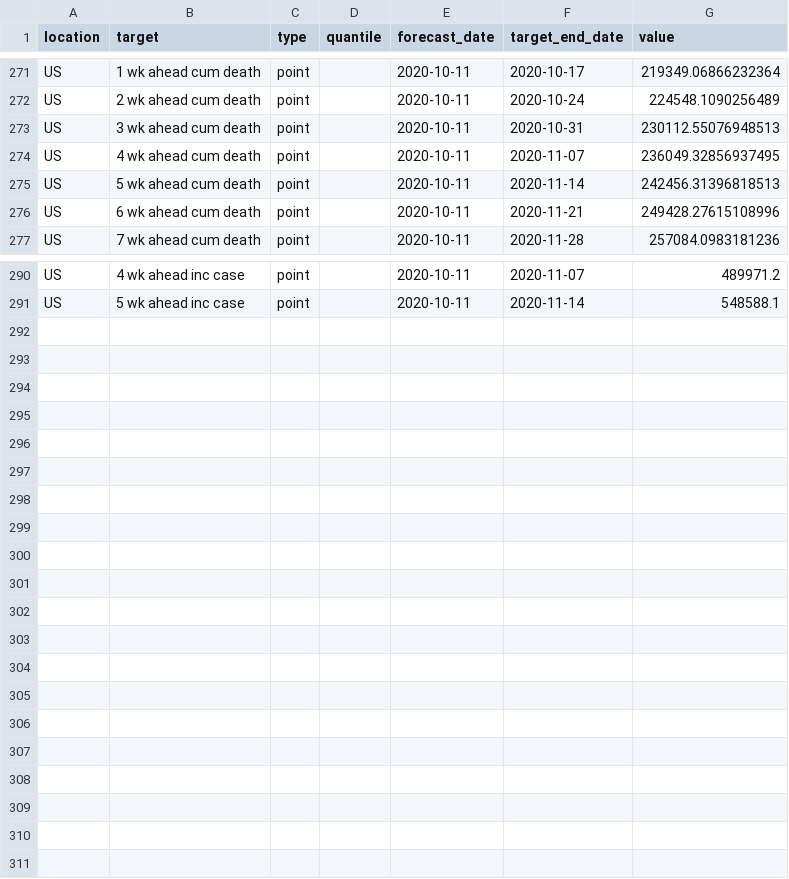
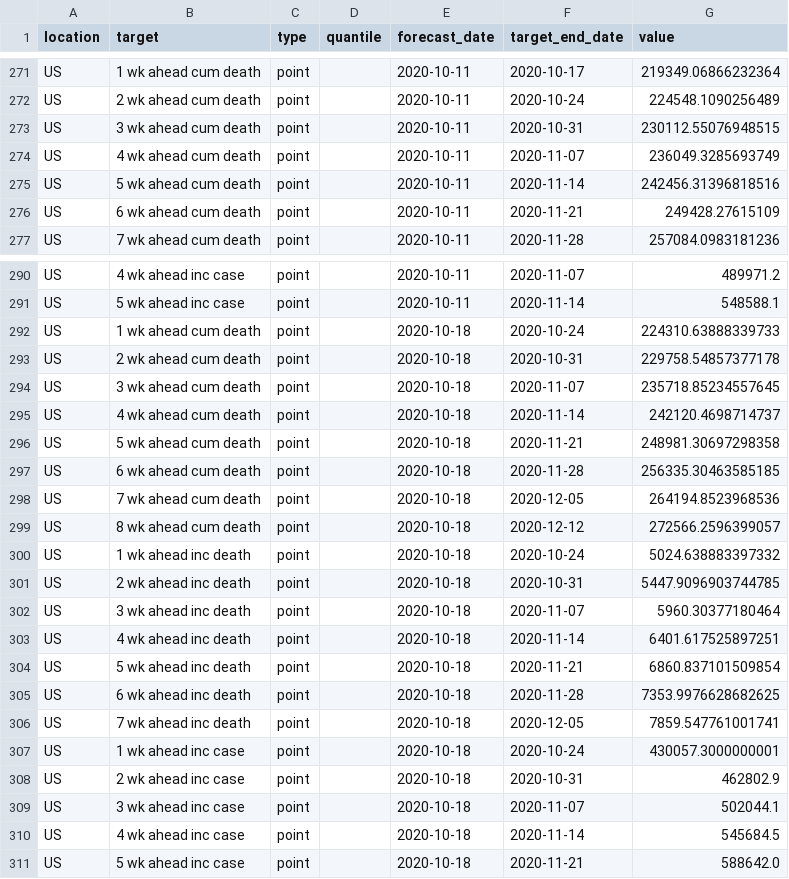
Before and after one commit to GTIdeas2020REU/covid-19-data, a CSV file: forecasts_processed/point/QJHong-Encounter.csv, drawn as a sheet; only a part is shown, gaps mark what is left out; the diff covers the shown part only.

```diff
--- a/forecasts_processed/point/QJHong-Encounter.csv
+++ b/forecasts_processed/point/QJHong-Encounter.csv
@@ -272,6 +272,6 @@ US,1 wk ahead cum death,point,,2020-10-11,2020-10-17,219349.06866232364
 US,2 wk ahead cum death,point,,2020-10-11,2020-10-24,224548.1090256489
-US,3 wk ahead cum death,point,,2020-10-11,2020-10-31,230112.55076948513
-US,4 wk ahead cum death,point,,2020-10-11,2020-11-07,236049.32856937495
-US,5 wk ahead cum death,point,,2020-10-11,2020-11-14,242456.31396818513
-US,6 wk ahead cum death,point,,2020-10-11,2020-11-21,249428.27615108996
+US,3 wk ahead cum death,point,,2020-10-11,2020-10-31,230112.55076948515
+US,4 wk ahead cum death,point,,2020-10-11,2020-11-07,236049.3285693749
+US,5 wk ahead cum death,point,,2020-10-11,2020-11-14,242456.31396818516
+US,6 wk ahead cum death,point,,2020-10-11,2020-11-21,249428.27615109
 US,7 wk ahead cum death,point,,2020-10-11,2020-11-28,257084.0983181236
@@ -291 +291,21 @@ US,4 wk ahead inc case,point,,2020-10-11,2020-11-07,489971.2
 US,5 wk ahead inc case,point,,2020-10-11,2020-11-14,548588.1
+US,1 wk ahead cum death,point,,2020-10-18,2020-10-24,224310.63888339733
+US,2 wk ahead cum death,point,,2020-10-18,2020-10-31,229758.54857377178
+US,3 wk ahead cum death,point,,2020-10-18,2020-11-07,235718.85234557645
+US,4 wk ahead cum death,point,,2020-10-18,2020-11-14,242120.4698714737
+US,5 wk ahead cum death,point,,2020-10-18,2020-11-21,248981.30697298358
+US,6 wk ahead cum death,point,,2020-10-18,2020-11-28,256335.30463585185
+US,7 wk ahead cum death,point,,2020-10-18,2020-12-05,264194.8523968536
+US,8 wk ahead cum death,point,,2020-10-18,2020-12-12,272566.2596399057
+US,1 wk ahead inc death,point,,2020-10-18,2020-10-24,5024.638883397332
+US,2 wk ahead inc death,point,,2020-10-18,2020-10-31,5447.9096903744785
+US,3 wk ahead inc death,point,,2020-10-18,2020-11-07,5960.30377180464
+US,4 wk ahead inc death,point,,2020-10-18,2020-11-14,6401.617525897251
+US,5 wk ahead inc death,point,,2020-10-18,2020-11-21,6860.837101509854
+US,6 wk ahead inc death,point,,2020-10-18,2020-11-28,7353.9976628682625
+US,7 wk ahead inc death,point,,2020-10-18,2020-12-05,7859.547761001741
+US,1 wk ahead inc case,point,,2020-10-18,2020-10-24,430057.3000000001
+US,2 wk ahead inc case,point,,2020-10-18,2020-10-31,462802.9
+US,3 wk ahead inc case,point,,2020-10-18,2020-11-07,502044.1
+US,4 wk ahead inc case,point,,2020-10-18,2020-11-14,545684.5
+US,5 wk ahead inc case,point,,2020-10-18,2020-11-21,588642.0
```
Also changed, not shown: 4 edited cells elsewhere in this file, forecasts_processed/point/IBF-TimeSeries.csv, forecasts_processed/point/NotreDame-FRED.csv, 30 other files.
